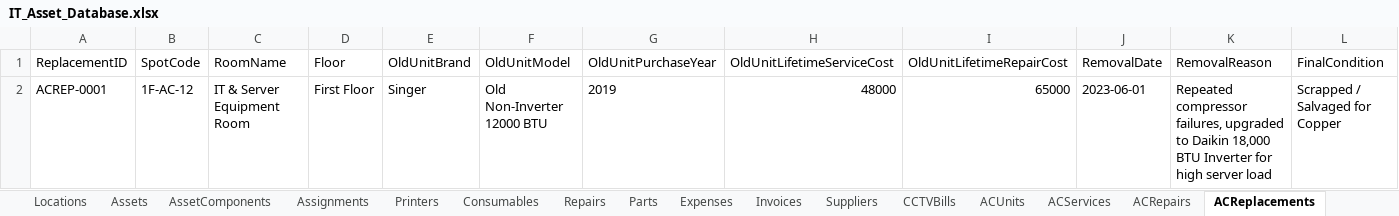
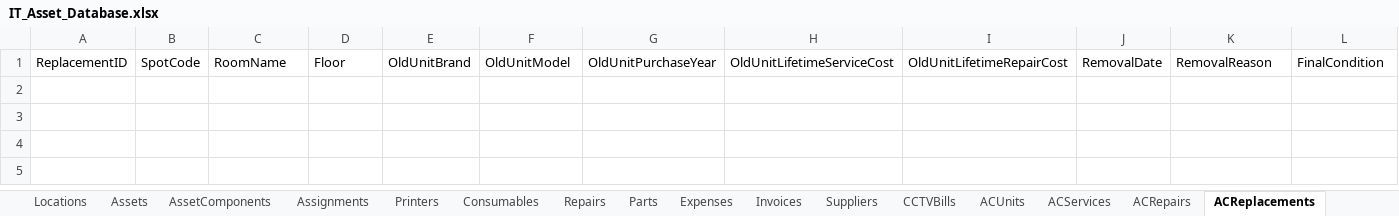
Before and after one commit to kmnitofficer-cloud/KMN-AQUA-IT, an Excel workbook: database/IT_Asset_Database.xlsx, sheet ACReplacements, drawn as a sheet; only a part is shown; values as stored, in another font and other column widths than the file's, no borders; rows hold the shown columns only; the diff names each change by its address in the sheet, - before the commit and + after, or states it on an @@ line.

```diff
--- a/database/IT_Asset_Database.xlsx (sheet ACReplacements)
+++ b/database/IT_Asset_Database.xlsx (sheet ACReplacements)
-row 2: ACREP-0001 | 1F-AC-12 | IT & Server Equipment Room | First Floor | Singer | Old Non-Inverter 12000 BTU | 2019 | 48000 | 65000 | 2023-06-01 | Repeated compressor failures, upgraded to Daikin 18,000 BTU Inverter for high server load | Scrapped / Salvaged for Copper
```
Also changed, not shown: sheet ACUnits, sheet ACServices, sheet ACRepairs.
